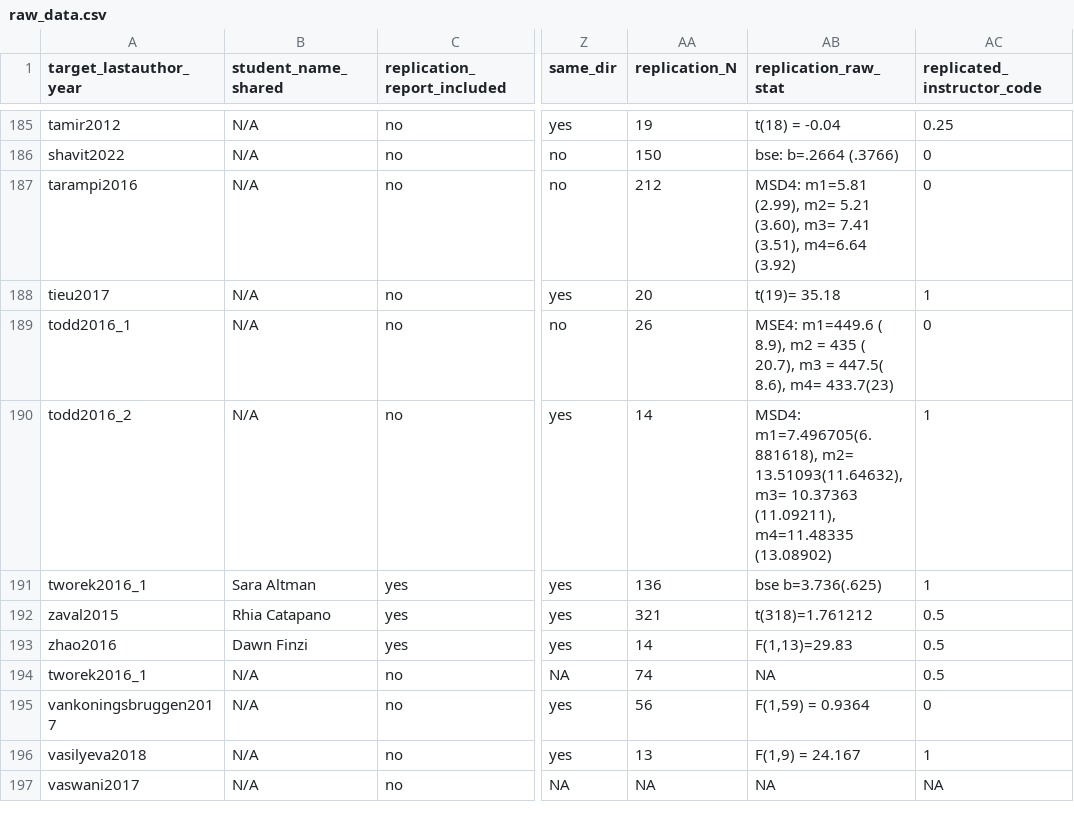
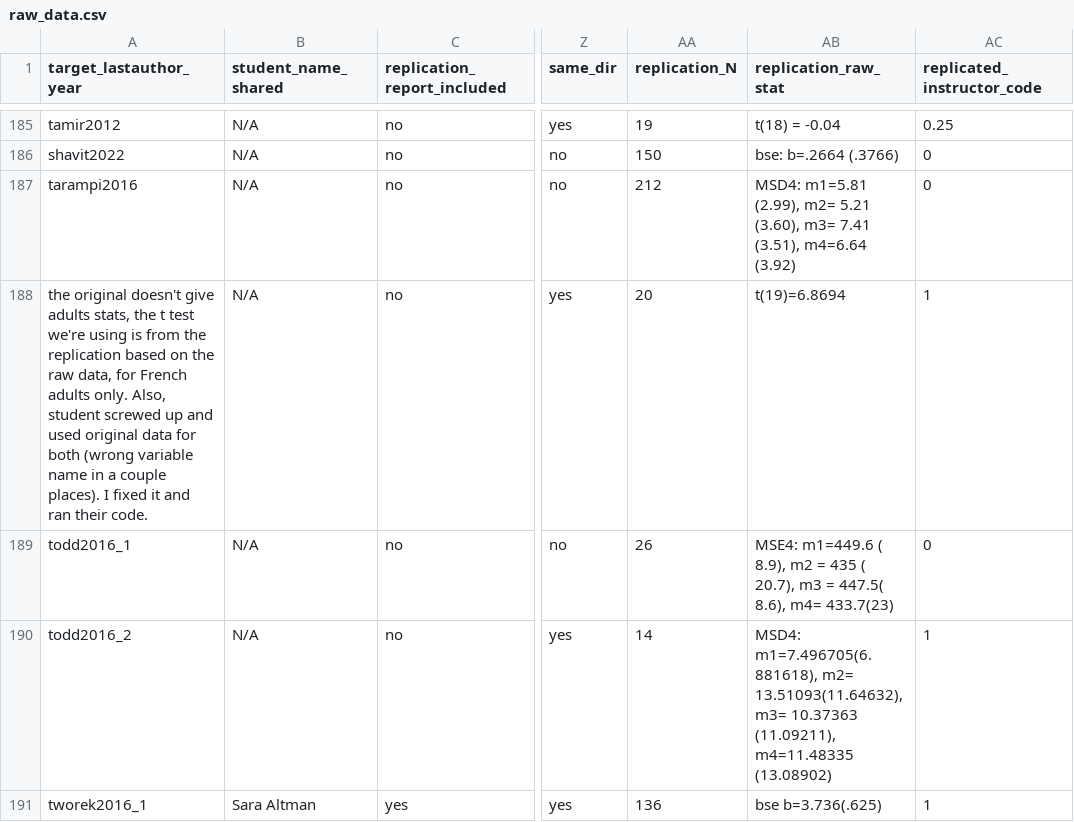
Before and after one commit to vboyce/251-254-MA, a CSV file: data/raw_data.csv, drawn as a sheet; only a part is shown, gaps mark what is left out; the shorter side is filled out with more unchanged rows; the diff names each change by its address in the sheet, - before the commit and + after, or states it on an @@ line.

Commit message:
work on edits; redo tieu

```diff
--- a/data/raw_data.csv
+++ b/data/raw_data.csv
-A188 (target_lastauthor_year): tieu2017
+A188 (target_lastauthor_year): the original doesn't give adults stats, the t test we're using is from the replication based on the raw data, for French adults only. Also, student screwed up and used original data for both (wrong variable name in a couple places). I fixed it and ran their code.
-AB188 (replication_raw_stat): t(19)= 35.18
+AB188 (replication_raw_stat): t(19)=6.8694
```
Also changed, not shown: 5 other files.
